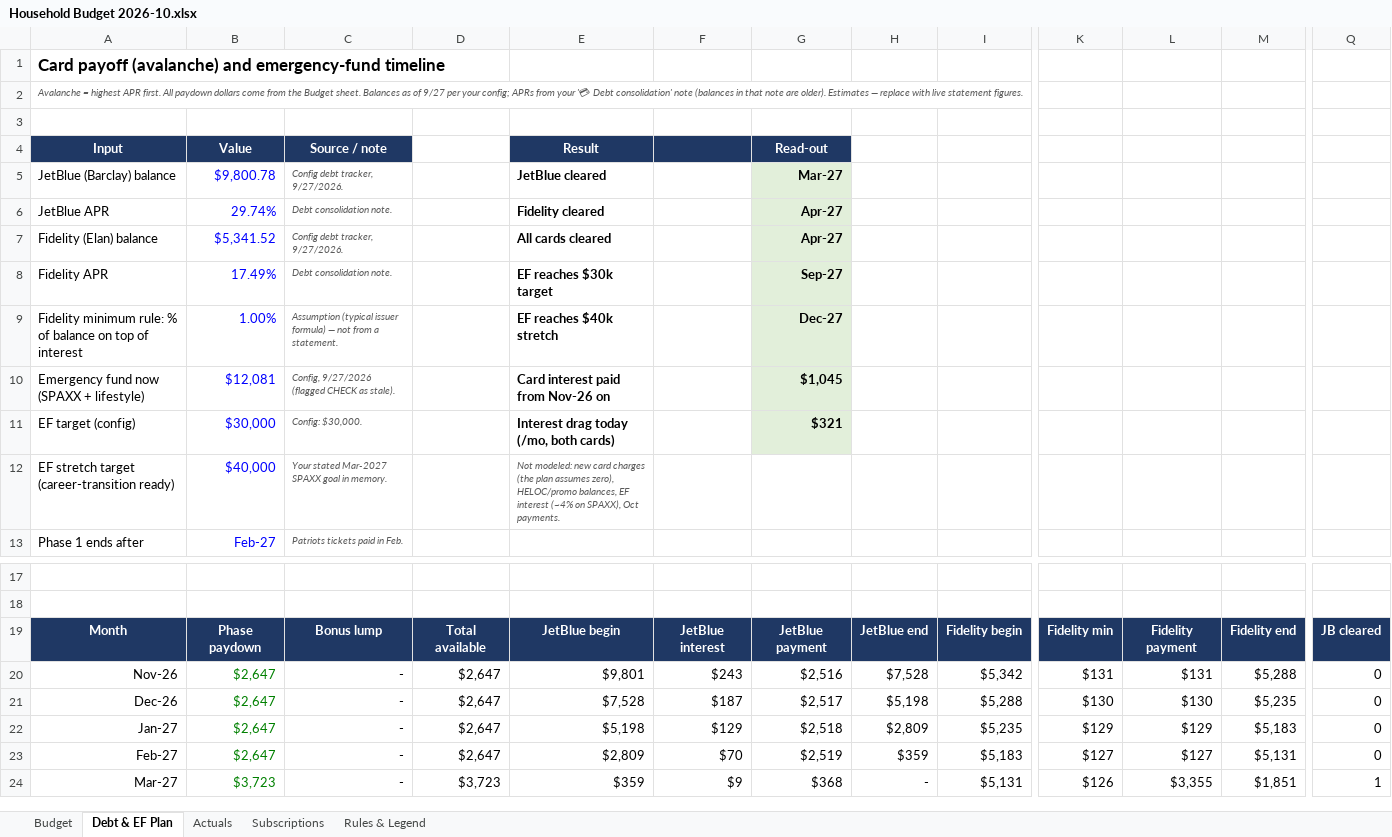
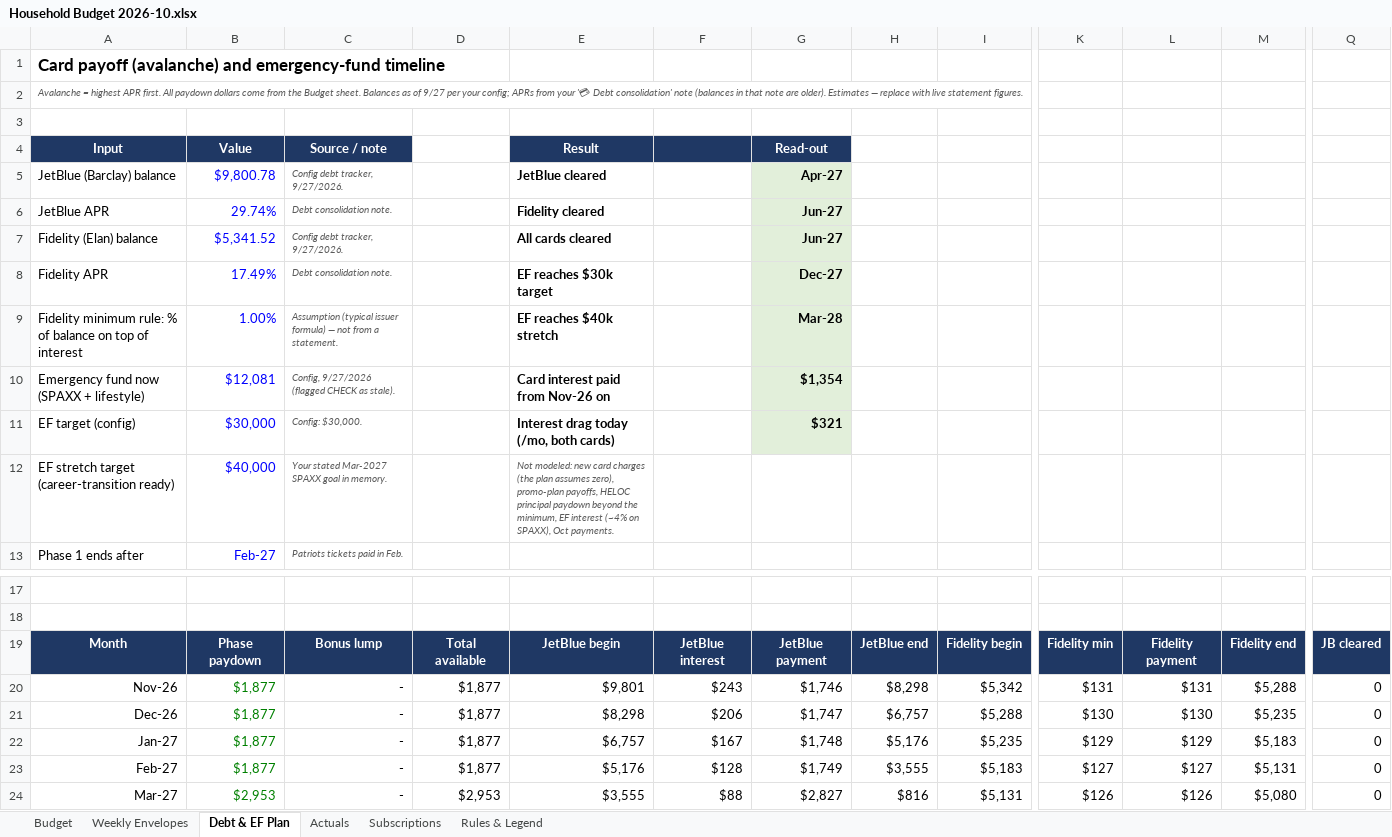
Before and after one commit to diogocamacho/pandora, an Excel workbook: Dashboards/Areas/💰 Finance/Household Budget 2026-10.xlsx, sheet Debt & EF Plan, drawn as a sheet; only a part is shown, gaps mark what is left out; values as stored, in another font and other column widths than the file's, no borders; the diff covers the shown part only; the diff names each change by its address in the sheet, - before the commit and + after, or states it on an @@ line.

```diff
--- a/Dashboards/Areas/💰 Finance/Household Budget 2026-10.xlsx (sheet Debt & EF Plan)
+++ b/Dashboards/Areas/💰 Finance/Household Budget 2026-10.xlsx (sheet Debt & EF Plan)
+sheet tab: Weekly Envelopes
-G5: Mar-27
+G5: Apr-27
-G6:G7: Apr-27
+G6:G7: Jun-27
-G8: Sep-27
+G8: Dec-27
-G9: Dec-27
+G9: Mar-28
-G10: $1,045
+G10: $1,354
-E12: …assumes zero), HELOC/promo balances, EF interest…
+E12: …assumes zero), promo-plan payoffs, HELOC principal paydown beyond the minimum, EF interest…
-B20:B23: $2,647
+B20:B23: $1,877
-D20:D23: $2,647
+D20:D23: $1,877
-G20: $2,516
+G20: $1,746
-H20: $7,528
+H20: $8,298
-E21: $7,528
+E21: $8,298
-F21: $187
+F21: $206
-G21: $2,517
+G21: $1,747
-H21: $5,198
+H21: $6,757
-E22: $5,198
+E22: $6,757
-F22: $129
+F22: $167
-G22: $2,518
+G22: $1,748
-H22: $2,809
+H22: $5,176
-E23: $2,809
+E23: $5,176
-F23: $70
+F23: $128
-G23: $2,519
+G23: $1,749
-H23: $359
+H23: $3,555
-B24: $3,723
+B24: $2,953
-D24: $3,723
+D24: $2,953
-E24: $359
+E24: $3,555
-F24: $9
+F24: $88
-G24: $368
+G24: $2,827
-H24: -
+H24: $816
-L24: $3,355
+L24: $126
-M24: $1,851
+M24: $5,080
-Q24: 1
+Q24: 0
```
Also changed, not shown: 101 edited cells elsewhere in this sheet, sheet Budget, sheet Rules & Legend, sheet Subscriptions, formulas that keep their value.
